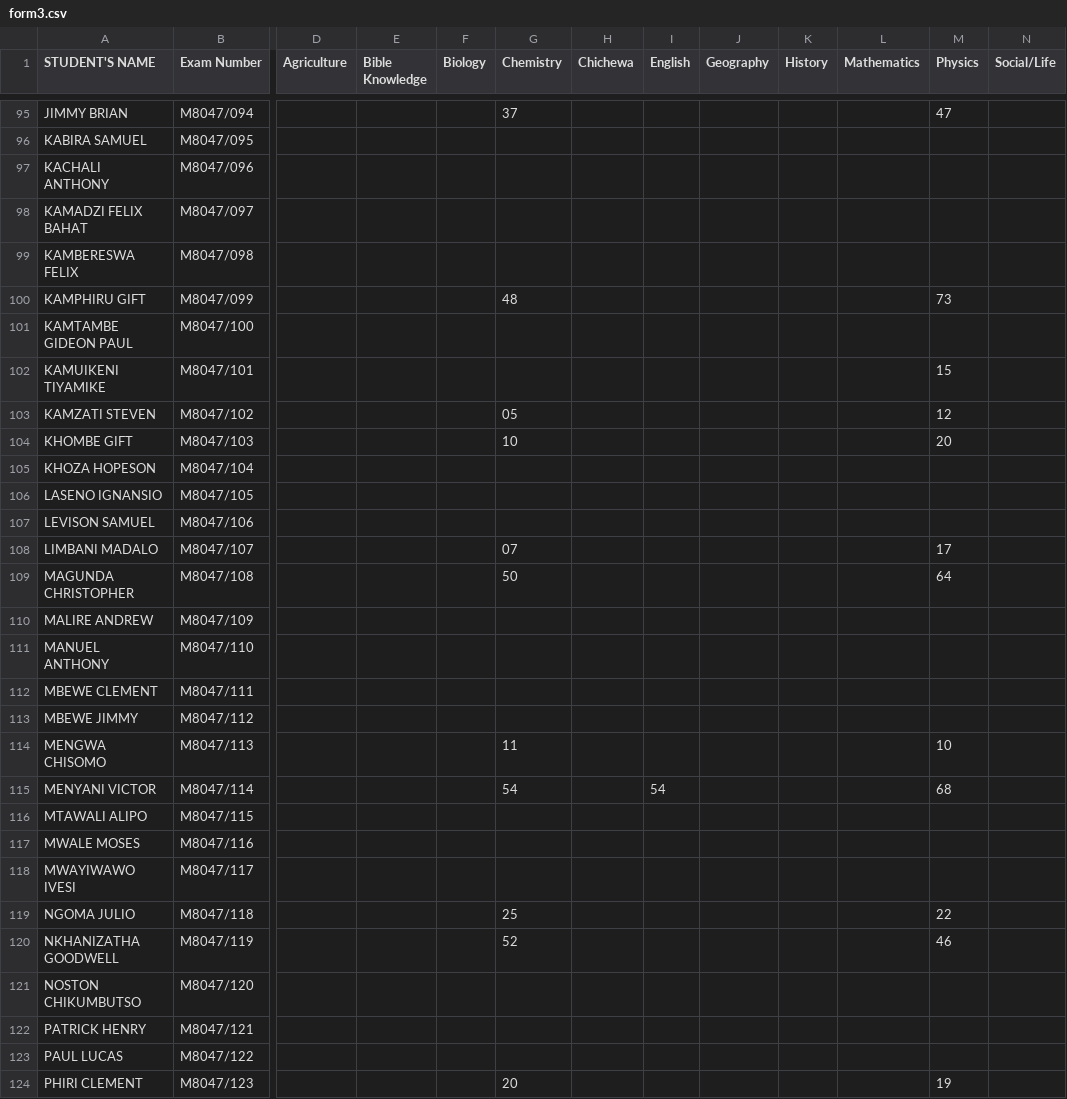
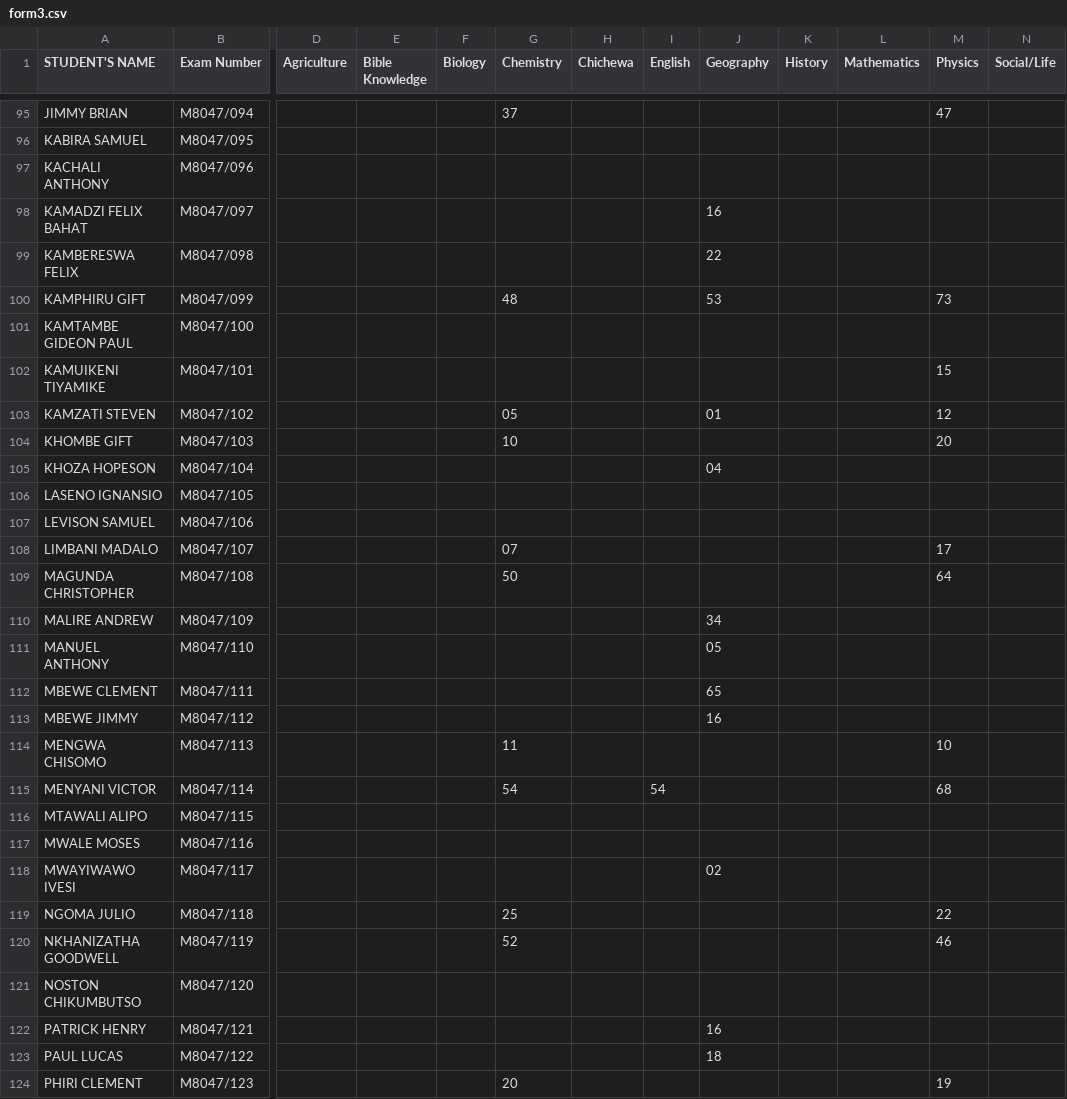
Before and after one commit to magawass/ExApp, a CSV file: form3.csv, drawn as a sheet; only a part is shown, gaps mark what is left out; the diff covers the shown part only; the diff names each change by its address in the sheet, - before the commit and + after, or states it on an @@ line.

Commit message:
Update: form3 - Geography (25/03/2026, 11:45:09)

```diff
--- a/form3.csv
+++ b/form3.csv
-J98 (Geography): (empty)
+J98 (Geography): 16
-J99 (Geography): (empty)
+J99 (Geography): 22
-J100 (Geography): (empty)
+J100 (Geography): 53
-J103 (Geography): (empty)
+J103 (Geography): 01
-J105 (Geography): (empty)
+J105 (Geography): 04
-J110 (Geography): (empty)
+J110 (Geography): 34
-J111 (Geography): (empty)
+J111 (Geography): 05
-J112 (Geography): (empty)
+J112 (Geography): 65
-J113 (Geography): (empty)
+J113 (Geography): 16
-J118 (Geography): (empty)
+J118 (Geography): 02
-J122 (Geography): (empty)
+J122 (Geography): 16
-J123 (Geography): (empty)
+J123 (Geography): 18
```
Also changed, not shown: 32 edited cells elsewhere in this file.
